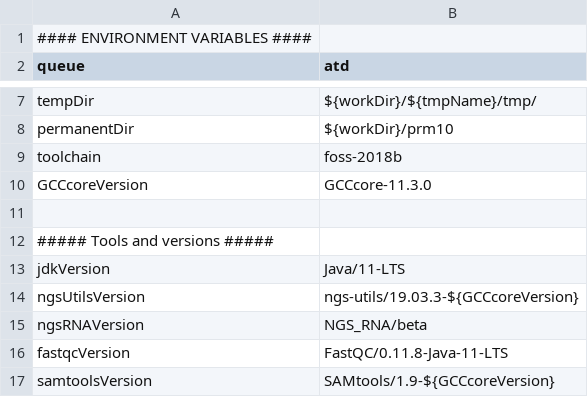
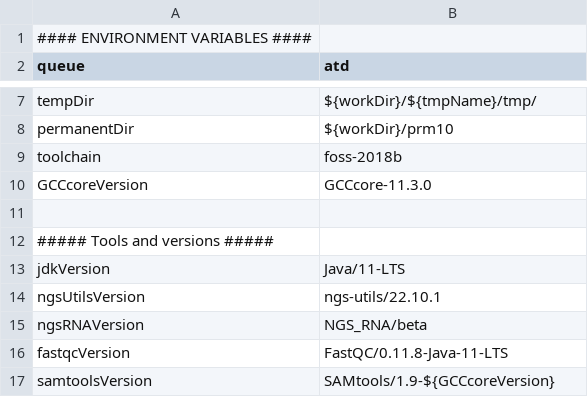
Before and after one commit to molgenis/NGS_RNA, a CSV file: parameters.fender.csv, drawn as a sheet; only a part is shown, gaps mark what is left out.

Commit message:
version update

```diff
--- a/parameters.fender.csv
+++ b/parameters.fender.csv
@@ -13,3 +13,3 @@ GCCcoreVersion,GCCcore-11.3.0
 jdkVersion,Java/11-LTS
-ngsUtilsVersion,ngs-utils/19.03.3-${GCCcoreVersion}
+ngsUtilsVersion,ngs-utils/22.10.1
 ngsRNAVersion,NGS_RNA/beta
```
Also changed, not shown: parameters.gearshift.csv, parameters.hyperchicken.csv, 1 other file.
